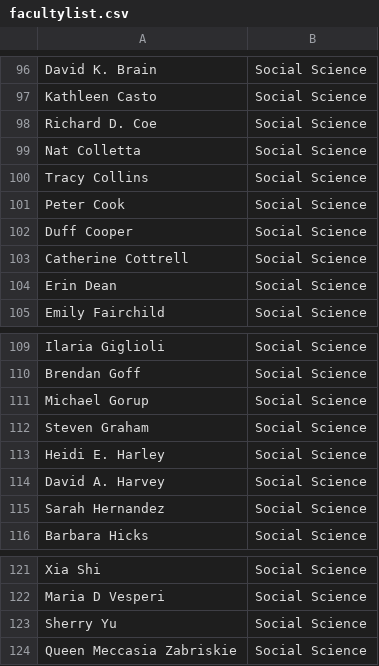
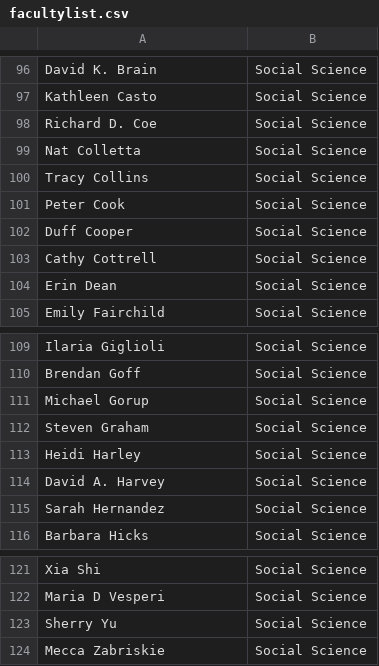
Before and after one commit to ncflib/Fabric, a CSV file: facultylist.csv, drawn as a sheet; only a part is shown, gaps mark what is left out; the diff covers the shown part only.

```diff
--- a/facultylist.csv
+++ b/facultylist.csv
@@ -103 +103 @@ Duff Cooper,Social Science,
-Catherine Cottrell,Social Science,
+Cathy Cottrell,Social Science
@@ -113 +113 @@ Steven Graham,Social Science,
-Heidi E. Harley,Social Science,
+Heidi Harley,Social Science
@@ -124 +124 @@ Sherry Yu,Social Science,
-Queen Meccasia Zabriskie,Social Science,
+Mecca Zabriskie,Social Science
```
Also changed, not shown: 6 edited cells elsewhere in this file, dataset.csv, 6 other files.
